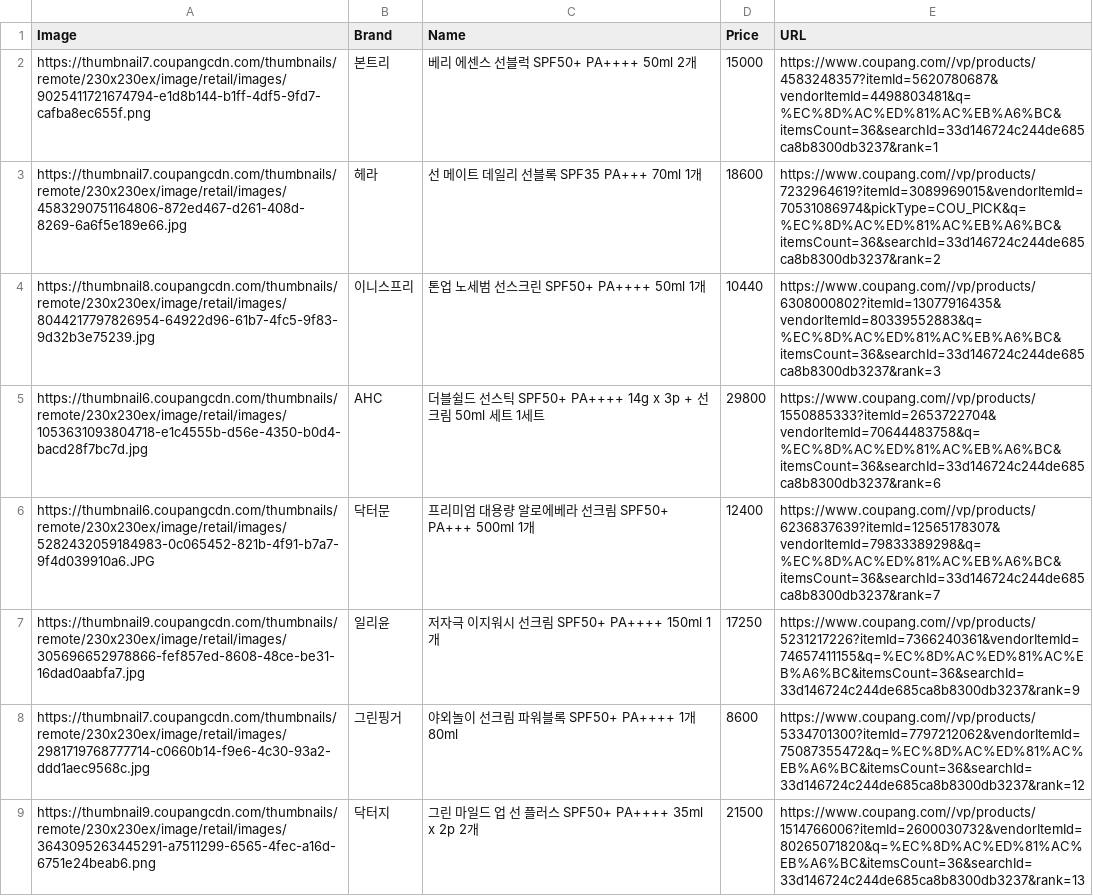
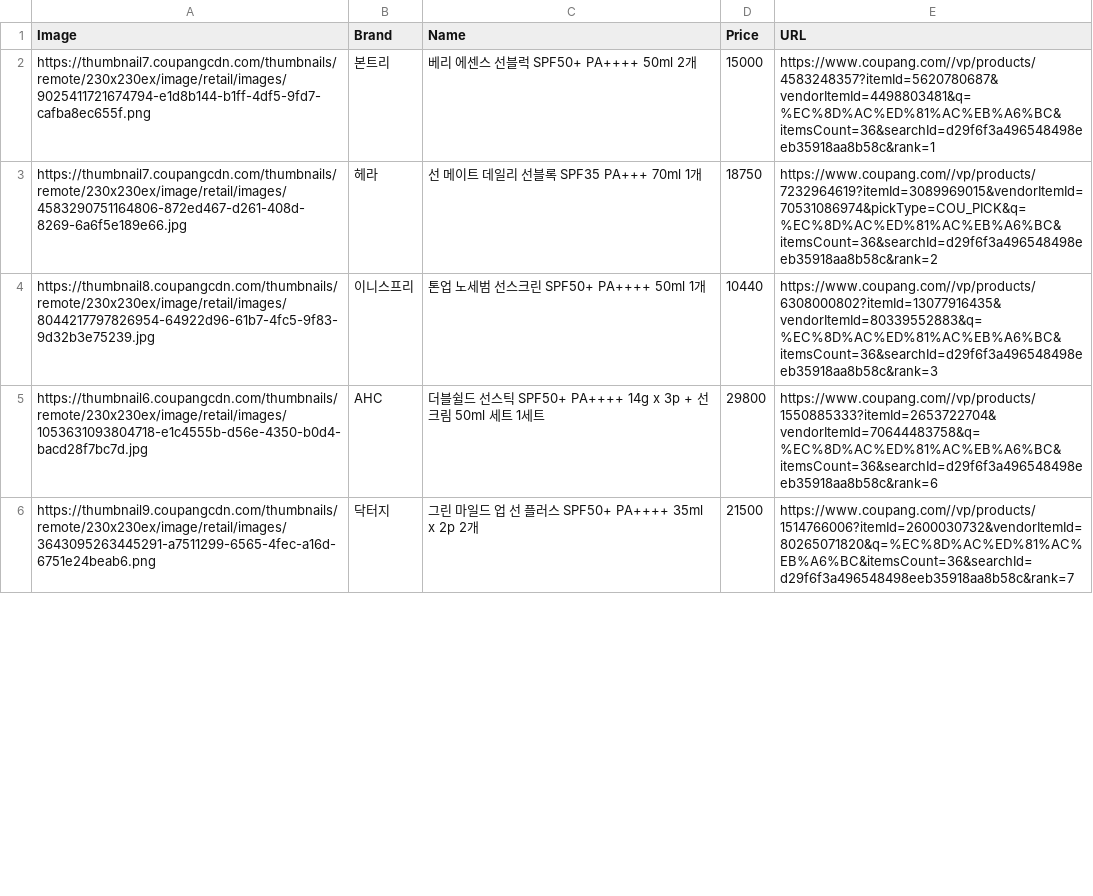
Before and after one commit to DAEHEE97/0_Ad-blocker, a CSV file: 썬크림.csv, drawn as a sheet; only a part is shown; the diff covers the shown part only.

```diff
--- a/썬크림.csv
+++ b/썬크림.csv
@@ -1,9 +1,6 @@
 Image,Brand,Name,Price,URL
-https://thumbnail7.coupangcdn.com/thumbnails/remote/230x230ex/image/retail/images/9025411721674794-e1d8b144-b1ff-4df5-9fd7-cafba8ec655f.png,본트리,베리 에센스 선블럭 SPF50+ PA++++ 50ml 2개,15000,https://www.coupang.com//vp/products/4583248357?itemId=5620780687&vendorItemId=4498803481&q=%EC%8D%AC%ED%81%AC%EB%A6%BC&itemsCount=36&searchId=33d146724c244de685ca8b8300db3237&rank=1
-https://thumbnail7.coupangcdn.com/thumbnails/remote/230x230ex/image/retail/images/4583290751164806-872ed467-d261-408d-8269-6a6f5e189e66.jpg,헤라,선 메이트 데일리 선블록 SPF35 PA+++ 70ml 1개,18600,https://www.coupang.com//vp/products/7232964619?itemId=3089969015&vendorItemId=70531086974&pickType=COU_PICK&q=%EC%8D%AC%ED%81%AC%EB%A6%BC&itemsCount=36&searchId=33d146724c244de685ca8b8300db3237&rank=2
-https://thumbnail8.coupangcdn.com/thumbnails/remote/230x230ex/image/retail/images/8044217797826954-64922d96-61b7-4fc5-9f83-9d32b3e75239.jpg,이니스프리,톤업 노세범 선스크린 SPF50+ PA++++ 50ml 1개,10440,https://www.coupang.com//vp/products/6308000802?itemId=13077916435&vendorItemId=80339552883&q=%EC%8D%AC%ED%81%AC%EB%A6%BC&itemsCount=36&searchId=33d146724c244de685ca8b8300db3237&rank=3
-https://thumbnail6.coupangcdn.com/thumbnails/remote/230x230ex/image/retail/images/1053631093804718-e1c4555b-d56e-4350-b0d4-bacd28f7bc7d.jpg,AHC,더블쉴드 선스틱 SPF50+ PA++++ 14g x 3p + 선크림 50ml 세트 1세트,29800,https://www.coupang.com//vp/products/1550885333?itemId=2653722704&vendorItemId=70644483758&q=%EC%8D%AC%ED%81%AC%EB%A6%BC&itemsCount=36&searchId=33d146724c244de685ca8b8300db3237&rank=6
-https://thumbnail6.coupangcdn.com/thumbnails/remote/230x230ex/image/retail/images/5282432059184983-0c065452-821b-4f91-b7a7-9f4d039910a6.JPG,닥터문,프리미엄 대용량 알로에베라 선크림 SPF50+ PA+++ 500ml 1개,12400,https://www.coupang.com//vp/products/6236837639?itemId=12565178307&vendorItemId=79833389298&q=%EC%8D%AC%ED%81%AC%EB%A6%BC&itemsCount=36&searchId=33d146724c244de685ca8b8300db3237&rank=7
-https://thumbnail9.coupangcdn.com/thumbnails/remote/230x230ex/image/retail/images/305696652978866-fef857ed-8608-48ce-be31-16dad0aabfa7.jpg,일리윤,저자극 이지워시 선크림 SPF50+ PA++++ 150ml 1개,17250,https://www.coupang.com//vp/products/5231217226?itemId=7366240361&vendorItemId=74657411155&q=%EC%8D%AC%ED%81%AC%EB%A6%BC&itemsCount=36&searchId=33d146724c244de685ca8b8300db3237&rank=9
-https://thumbnail7.coupangcdn.com/thumbnails/remote/230x230ex/image/retail/images/2981719768777714-c0660b14-f9e6-4c30-93a2-ddd1aec9568c.jpg,그린핑거,야외놀이 선크림 파워블록 SPF50+ PA++++ 1개 80ml,8600,https://www.coupang.com//vp/products/5334701300?itemId=7797212062&vendorItemId=75087355472&q=%EC%8D%AC%ED%81%AC%EB%A6%BC&itemsCount=36&searchId=33d146724c244de685ca8b8300db3237&rank=12
-https://thumbnail9.coupangcdn.com/thumbnails/remote/230x230ex/image/retail/images/3643095263445291-a7511299-6565-4fec-a16d-6751e24beab6.png,닥터지,그린 마일드 업 선 플러스 SPF50+ PA++++ 35ml x 2p 2개,21500,https://www.coupang.com//vp/products/1514766006?itemId=2600030732&vendorItemId=80265071820&q=%EC%8D%AC%ED%81%AC%EB%A6%BC&itemsCount=36&searchId=33d146724c244de685ca8b8300db3237&rank=13
+https://thumbnail7.coupangcdn.com/thumbnails/remote/230x230ex/image/retail/images/9025411721674794-e1d8b144-b1ff-4df5-9fd7-cafba8ec655f.png,본트리,베리 에센스 선블럭 SPF50+ PA++++ 50ml 2개,15000,https://www.coupang.com//vp/products/4583248357?itemId=5620780687&vendorItemId=4498803481&q=%EC%8D%AC%ED%81%AC%EB%A6%BC&itemsCount=36&searchId=d29f6f3a496548498eeb35918aa8b58c&rank=1
+https://thumbnail7.coupangcdn.com/thumbnails/remote/230x230ex/image/retail/images/4583290751164806-872ed467-d261-408d-8269-6a6f5e189e66.jpg,헤라,선 메이트 데일리 선블록 SPF35 PA+++ 70ml 1개,18750,https://www.coupang.com//vp/products/7232964619?itemId=3089969015&vendorItemId=70531086974&pickType=COU_PICK&q=%EC%8D%AC%ED%81%AC%EB%A6%BC&itemsCount=36&searchId=d29f6f3a496548498eeb35918aa8b58c&rank=2
+https://thumbnail8.coupangcdn.com/thumbnails/remote/230x230ex/image/retail/images/8044217797826954-64922d96-61b7-4fc5-9f83-9d32b3e75239.jpg,이니스프리,톤업 노세범 선스크린 SPF50+ PA++++ 50ml 1개,10440,https://www.coupang.com//vp/products/6308000802?itemId=13077916435&vendorItemId=80339552883&q=%EC%8D%AC%ED%81%AC%EB%A6%BC&itemsCount=36&searchId=d29f6f3a496548498eeb35918aa8b58c&rank=3
+https://thumbnail6.coupangcdn.com/thumbnails/remote/230x230ex/image/retail/images/1053631093804718-e1c4555b-d56e-4350-b0d4-bacd28f7bc7d.jpg,AHC,더블쉴드 선스틱 SPF50+ PA++++ 14g x 3p + 선크림 50ml 세트 1세트,29800,https://www.coupang.com//vp/products/1550885333?itemId=2653722704&vendorItemId=70644483758&q=%EC%8D%AC%ED%81%AC%EB%A6%BC&itemsCount=36&searchId=d29f6f3a496548498eeb35918aa8b58c&rank=6
+https://thumbnail9.coupangcdn.com/thumbnails/remote/230x230ex/image/retail/images/3643095263445291-a7511299-6565-4fec-a16d-6751e24beab6.png,닥터지,그린 마일드 업 선 플러스 SPF50+ PA++++ 35ml x 2p 2개,21500,https://www.coupang.com//vp/products/1514766006?itemId=2600030732&vendorItemId=80265071820&q=%EC%8D%AC%ED%81%AC%EB%A6%BC&itemsCount=36&searchId=d29f6f3a496548498eeb35918aa8b58c&rank=7
```
Also changed, not shown: 14 added rows, 11 removed rows and 9 edited cells elsewhere in this file, 6 other files.
